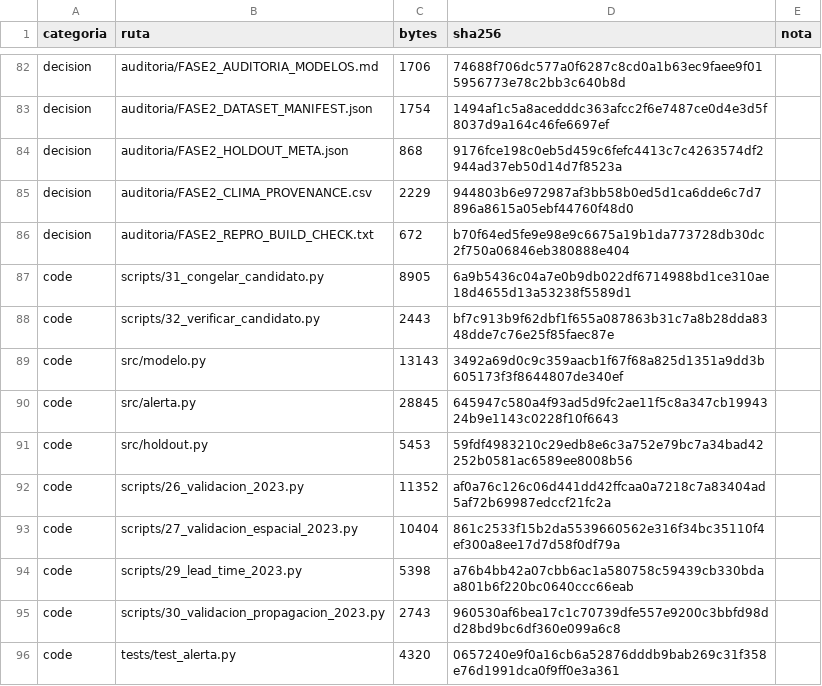
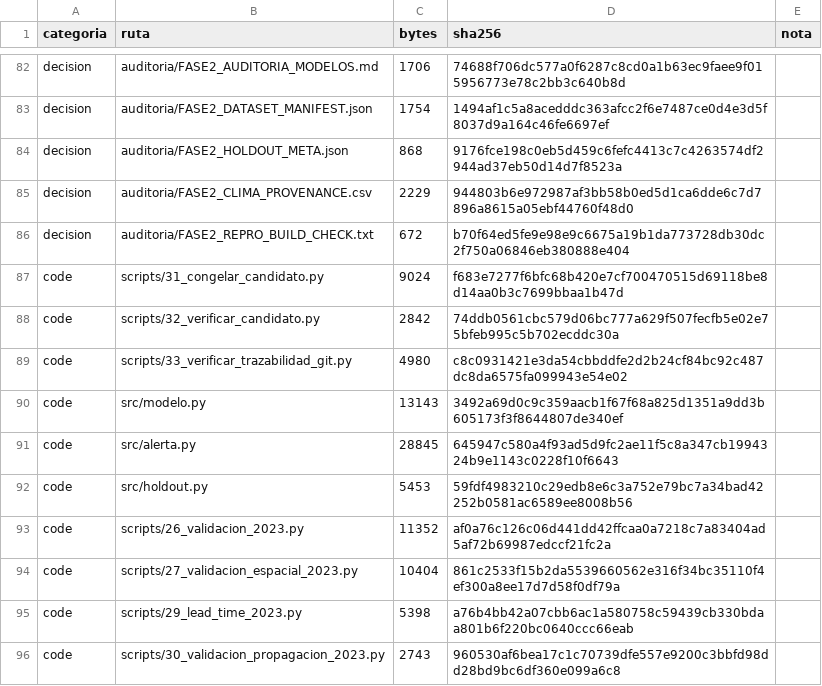
Before and after one commit to sanchezmartin093-code/Incendios_PY, a CSV file: auditoria/FASE5_CANDIDATO_CHECKSUMS.csv, drawn as a sheet; only a part is shown, gaps mark what is left out; the shorter side is filled out with more unchanged rows.

Commit message:
chore(freeze): congela checksums del candidato r4

```diff
--- a/auditoria/FASE5_CANDIDATO_CHECKSUMS.csv
+++ b/auditoria/FASE5_CANDIDATO_CHECKSUMS.csv
@@ -86,4 +86,5 @@ decision,auditoria/FASE2_CLIMA_PROVENANCE.csv,2229,944803b6e972987af3bb58b0ed5d1
 decision,auditoria/FASE2_REPRO_BUILD_CHECK.txt,672,b70f64ed5fe9e98e9c6675a19b1da773728db30dc2f750a06846eb380888e404,
-code,scripts/31_congelar_candidato.py,8905,6a9b5436c04a7e0b9db022df6714988bd1ce310ae18d4655d13a53238f5589d1,
-code,scripts/32_verificar_candidato.py,2443,bf7c913b9f62dbf1f655a087863b31c7a8b28dda8348dde7c76e25f85faec87e,
+code,scripts/31_congelar_candidato.py,9024,f683e7277f6bfc68b420e7cf700470515d69118be8d14aa0b3c7699bbaa1b47d,
+code,scripts/32_verificar_candidato.py,2842,74ddb0561cbc579d06bc777a629f507fecfb5e02e75bfeb995c5b702ecddc30a,
+code,scripts/33_verificar_trazabilidad_git.py,4980,c8c0931421e3da54cbbddfe2d2b24cf84bc92c487dc8da6575fa099943e54e02,
 code,src/modelo.py,13143,3492a69d0c9c359aacb1f67f68a825d1351a9dd3b605173f3f8644807de340ef,
```
Also changed, not shown: 2 other files.
